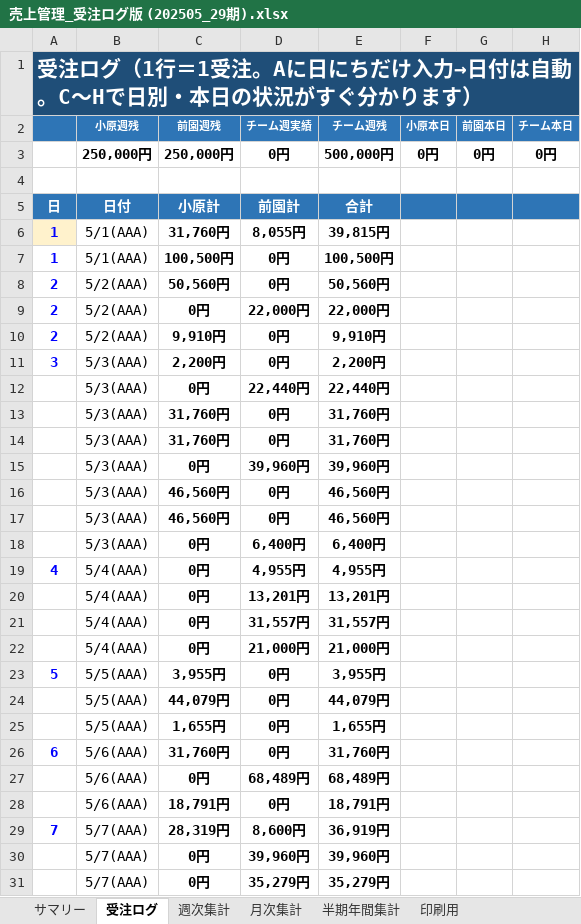
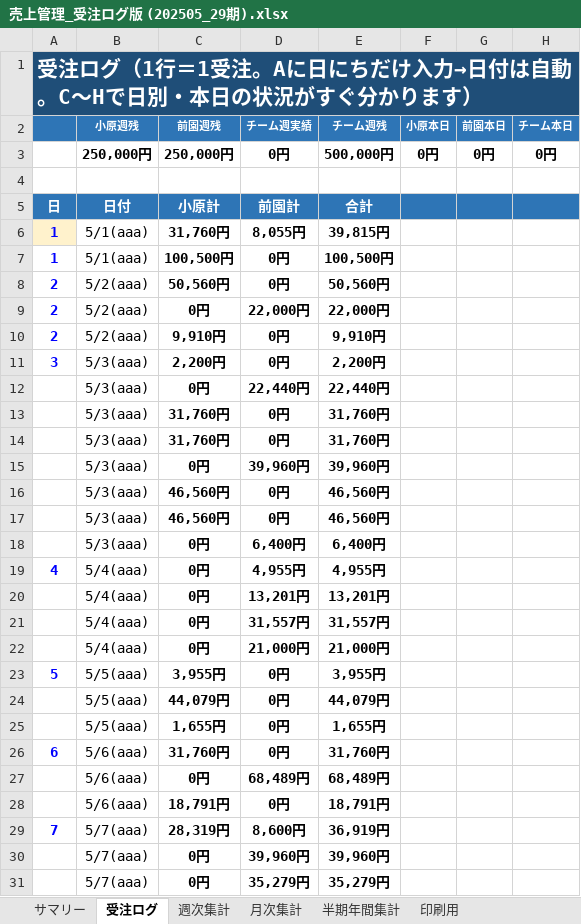
Before and after one commit to pureko2000/uriage-kanri, an Excel workbook: 売上管理_受注ログ版 (202505_29期).xlsx, sheet 受注ログ, drawn as a sheet; only a part is shown; values as stored, in another font and other column widths than the file's, no borders; conditional formats not drawn; the diff covers the shown part only; the diff names each change by its address in the sheet, - before the commit and + after, or states it on an @@ line.

```diff
--- a/売上管理_受注ログ版 (202505_29期).xlsx (sheet 受注ログ)
+++ b/売上管理_受注ログ版 (202505_29期).xlsx (sheet 受注ログ)
-B6:B7 (小原週残): 5/1(AAA)
+B6:B7 (小原週残): 5/1(aaa)
-B8:B10 (小原週残): 5/2(AAA)
+B8:B10 (小原週残): 5/2(aaa)
-B11:B18 (小原週残): 5/3(AAA)
+B11:B18 (小原週残): 5/3(aaa)
-B19:B22 (小原週残): 5/4(AAA)
+B19:B22 (小原週残): 5/4(aaa)
-B23:B25 (小原週残): 5/5(AAA)
+B23:B25 (小原週残): 5/5(aaa)
-B26:B28 (小原週残): 5/6(AAA)
+B26:B28 (小原週残): 5/6(aaa)
-B29:B31 (小原週残): 5/7(AAA)
+B29:B31 (小原週残): 5/7(aaa)
```
Also changed, not shown: 1550 edited cells elsewhere in this sheet, sheet 週次集計, sheet サマリー, sheet 月次集計, sheet 半期年間集計, sheet 印刷用, 売上管理_受注ログ版 (オリジナル・更新用).xlsx.
